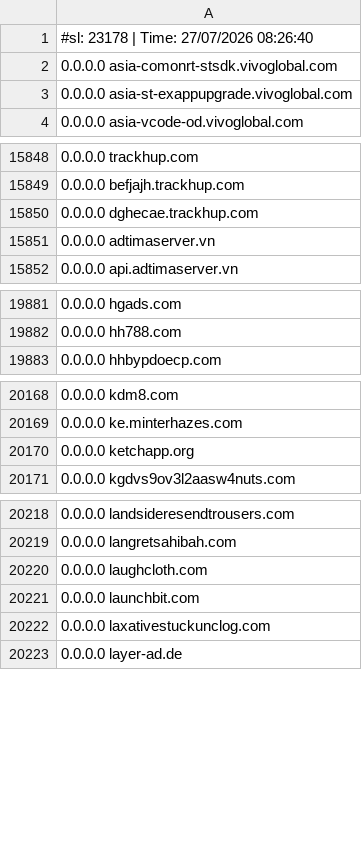
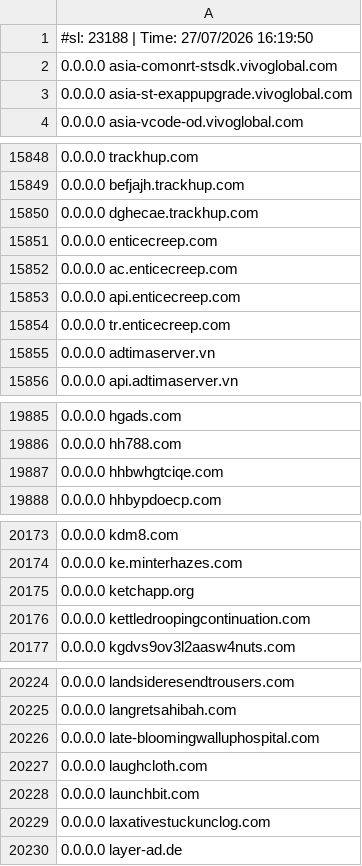
Before and after one commit to Hichiro/adblock, a CSV file: hosts.csv, drawn as a sheet; only a part is shown, gaps mark what is left out; the diff covers the shown part only.

```diff
--- a/hosts.csv
+++ b/hosts.csv
@@ -1,2 +1,2 @@
-#sl: 23178 | Time: 27/07/2026 08:26:40
+#sl: 23188 | Time: 27/07/2026 16:19:50
 0.0.0.0 asia-comonrt-stsdk.vivoglobal.com
@@ -15850,2 +15850,6 @@
 0.0.0.0 dghecae.trackhup.com
+0.0.0.0 enticecreep.com
+0.0.0.0 ac.enticecreep.com
+0.0.0.0 api.enticecreep.com
+0.0.0.0 tr.enticecreep.com
 0.0.0.0 adtimaserver.vn
@@ -19882,2 +19886,3 @@
 0.0.0.0 hh788.com
+0.0.0.0 hhbwhgtciqe.com
 0.0.0.0 hhbypdoecp.com
@@ -20170,2 +20175,3 @@
 0.0.0.0 ketchapp.org
+0.0.0.0 kettledroopingcontinuation.com
 0.0.0.0 kgdvs9ov3l2aasw4nuts.com
@@ -20219,2 +20225,3 @@
 0.0.0.0 langretsahibah.com
+0.0.0.0 late-bloomingwalluphospital.com
 0.0.0.0 laughcloth.com
```
Also changed, not shown: 3 added rows elsewhere in this file.
